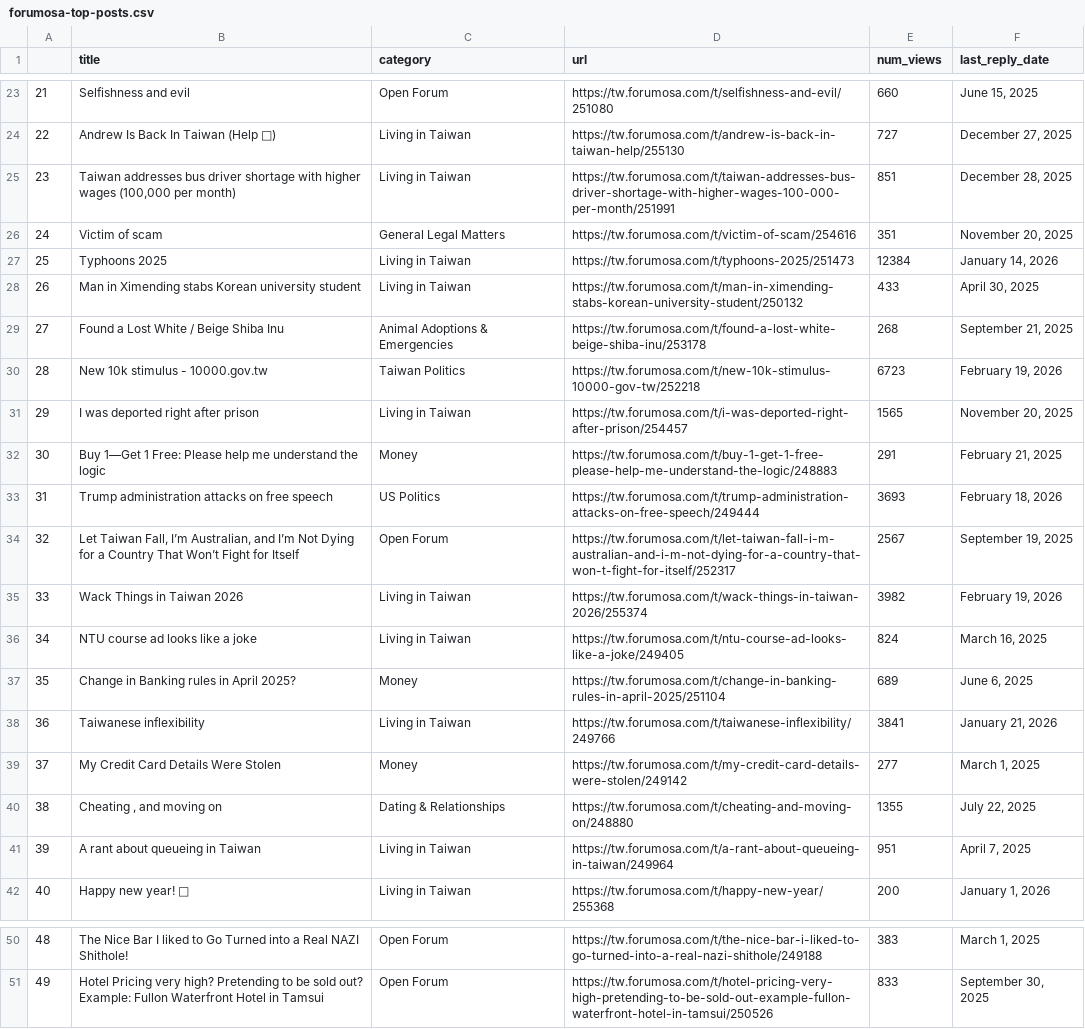
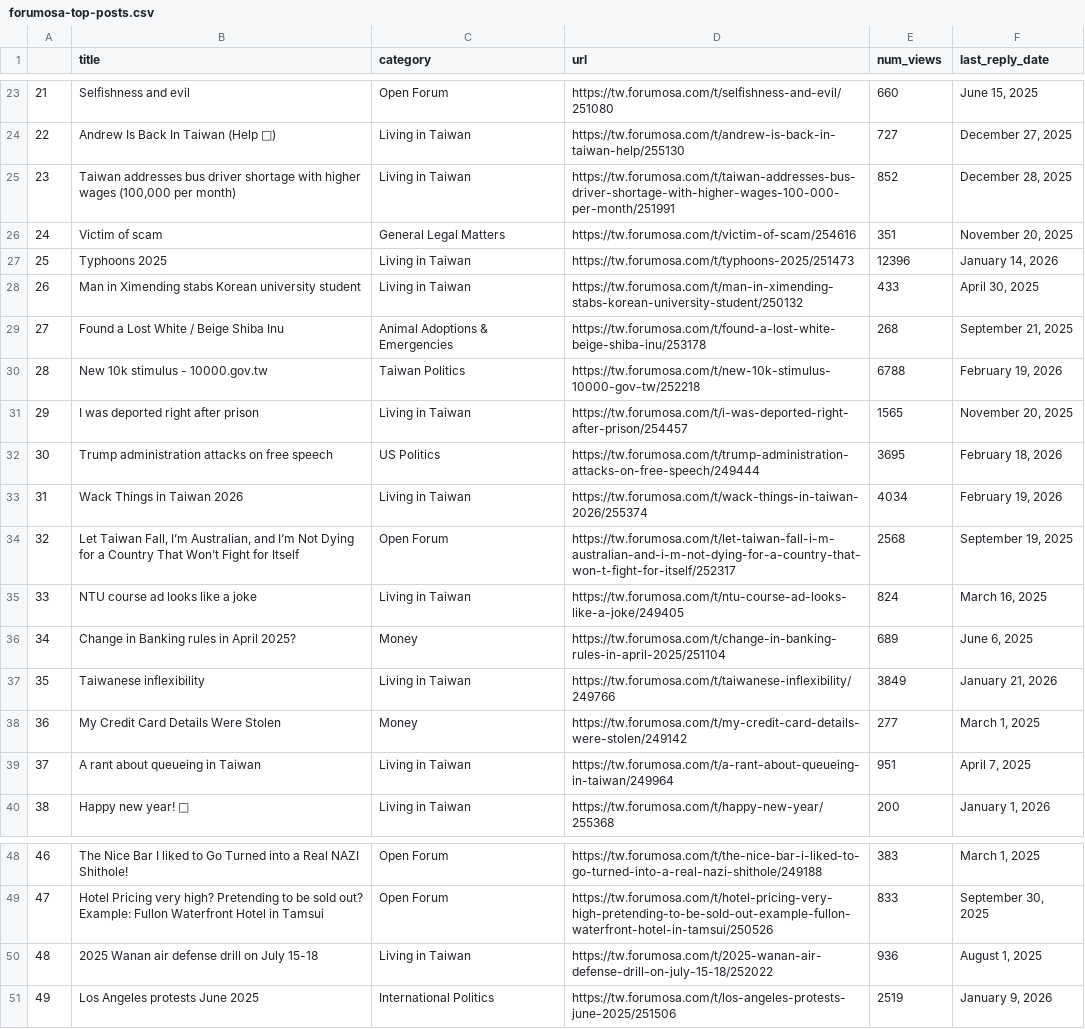
Before and after one commit to ssaanndwich/scrape-forumosa, a CSV file: forumosa-top-posts.csv, drawn as a sheet; only a part is shown, gaps mark what is left out; removed rows and columns are numbered as before the commit, all else as after; the diff covers the shown part only; the diff names each change by its address in the sheet, - before the commit and + after, or states it on an @@ line.

```diff
--- a/forumosa-top-posts.csv
+++ b/forumosa-top-posts.csv
-E25 (num_views): 851
+E25 (num_views): 852
-E27 (num_views): 12384
+E27 (num_views): 12396
-E30 (num_views): 6723
+E30 (num_views): 6788
-row 32: 30 | Buy 1—Get 1 Free: Please help me understand the logic | Money | https://tw.forumosa.com/t/buy-1-get-1-free-please-help-me-understand-the-logic/248883 | 291 | February 21, 2025
@@ column A renumbered between rows 32 and 49 @@
-E32 (num_views): 3693
+E32 (num_views): 3695
-row 34: 32 | Let Taiwan Fall, I’m Australian, and I’m Not Dying for a Country That Won’t Fight for Itself | Open Forum | https://tw.forumosa.com/t/let-taiwan-fall-i-m-australian-and-i-m-not-dying-for-a-country-that-won-t-fight-for-itself/252317 | 2567 | September 19, 2025
-E33 (num_views): 3982
+E33 (num_views): 4034
+row 34: 32 | Let Taiwan Fall, I’m Australian, and I’m Not Dying for a Country That Won’t Fight for Itself | Open Forum | https://tw.forumosa.com/t/let-taiwan-fall-i-m-australian-and-i-m-not-dying-for-a-country-that-won-t-fight-for-itself/252317 | 2568 | September 19, 2025
-E37 (num_views): 3841
+E37 (num_views): 3849
-row 40: 38 | Cheating , and moving on | Dating & Relationships | https://tw.forumosa.com/t/cheating-and-moving-on/248880 | 1355 | July 22, 2025
+row 50: 48 | 2025 Wanan air defense drill on July 15-18 | Living in Taiwan | https://tw.forumosa.com/t/2025-wanan-air-defense-drill-on-july-15-18/252022 | 936 | August 1, 2025
+row 51: 49 | Los Angeles protests June 2025 | International Politics | https://tw.forumosa.com/t/los-angeles-protests-june-2025/251506 | 2519 | January 9, 2026
```
Also changed, not shown: 13 edited cells elsewhere in this file.
